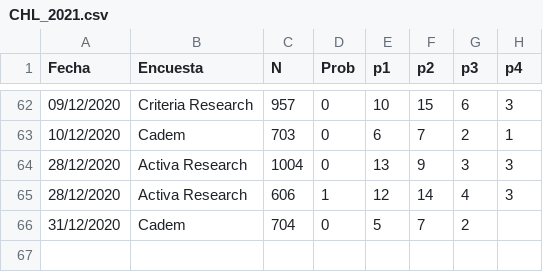
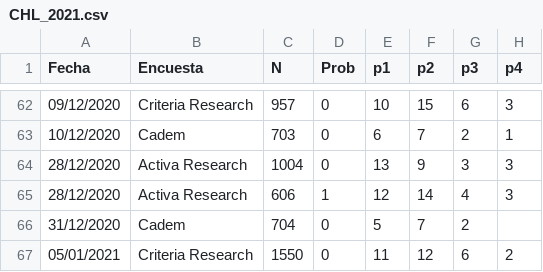
Before and after one commit to tresquintos/tresquintos.github.io, a CSV file: files/polls/CHL_2021.csv, drawn as a sheet; only a part is shown, gaps mark what is left out.

Commit message:
Update CHL_2021.csv

```diff
--- a/files/polls/CHL_2021.csv
+++ b/files/polls/CHL_2021.csv
@@ -66 +66,2 @@ Fecha,Encuesta,N,Prob,p1,p2,p3,p4
 31/12/2020,Cadem,704,0,5,7,2,
+05/01/2021,Criteria Research,1550,0,11,12,6,2
```
